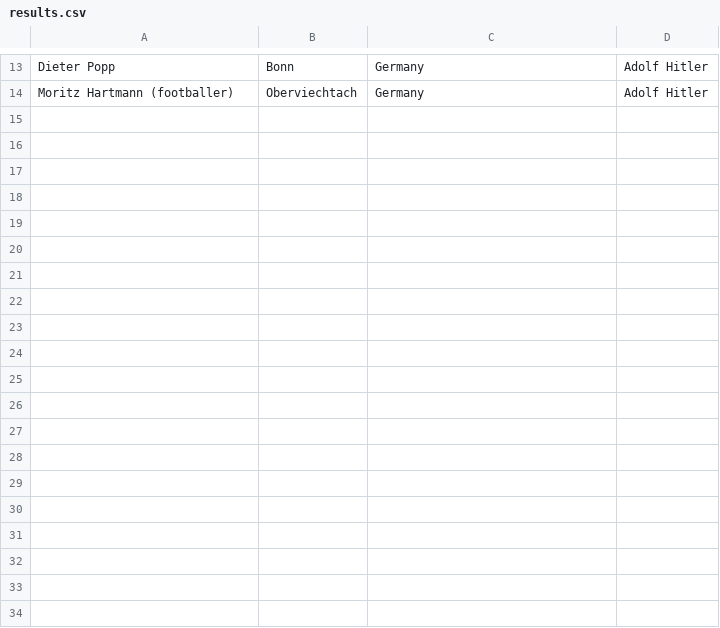
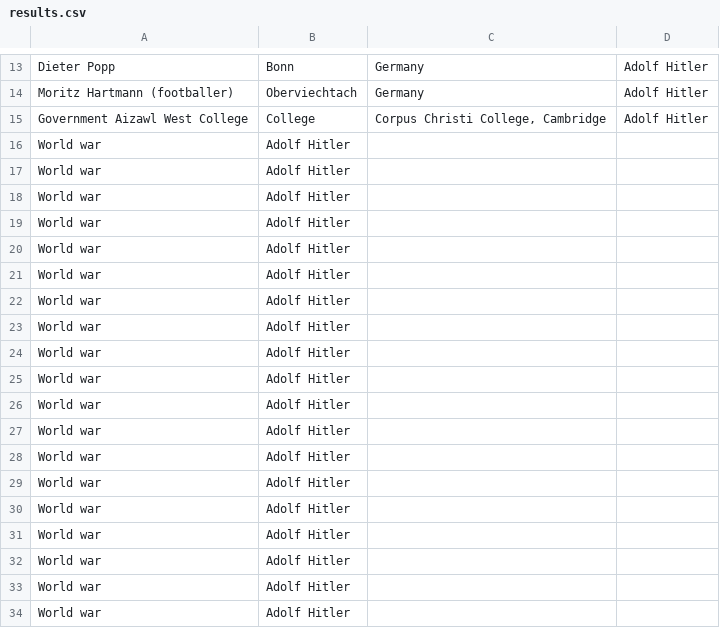
Before and after one commit to lharri73/wikipediaProject, a CSV file: results/results.csv, drawn as a sheet; only a part is shown, gaps mark what is left out; the diff covers the shown part only.

```diff
--- a/results/results.csv
+++ b/results/results.csv
@@ -14 +14,21 @@
 "Moritz Hartmann (footballer)","Oberviechtach","Germany","Adolf Hitler"
+"Government Aizawl West College","College","Corpus Christi College, Cambridge","Adolf Hitler"
+"World war","Adolf Hitler","",""
+"World war","Adolf Hitler","",""
+"World war","Adolf Hitler","",""
+"World war","Adolf Hitler","",""
+"World war","Adolf Hitler","",""
+"World war","Adolf Hitler","",""
+"World war","Adolf Hitler","",""
+"World war","Adolf Hitler","",""
+"World war","Adolf Hitler","",""
+"World war","Adolf Hitler","",""
+"World war","Adolf Hitler","",""
+"World war","Adolf Hitler","",""
+"World war","Adolf Hitler","",""
+"World war","Adolf Hitler","",""
+"World war","Adolf Hitler","",""
+"World war","Adolf Hitler","",""
+"World war","Adolf Hitler","",""
+"World war","Adolf Hitler","",""
+"World war","Adolf Hitler","",""
```
Also changed, not shown: 55 added rows elsewhere in this file, 2 other files.
